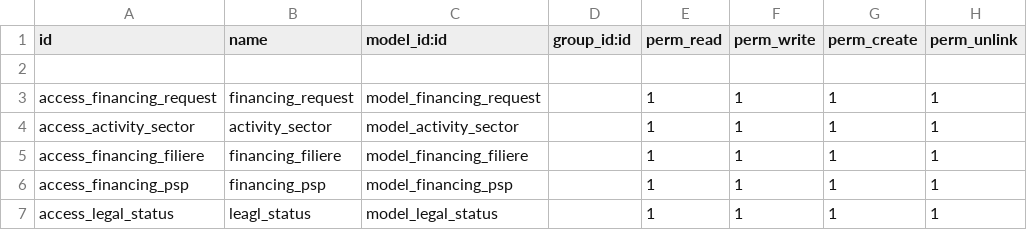
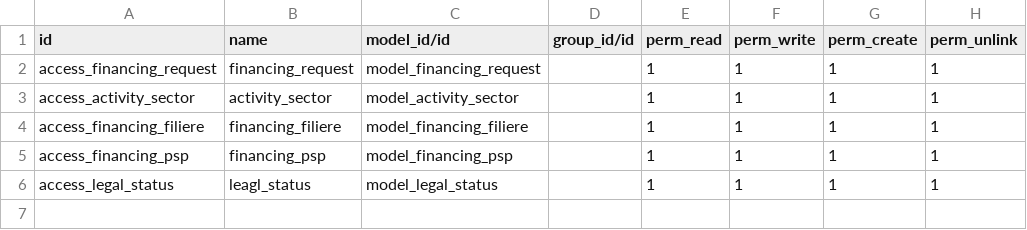
Before and after one commit to abdou91/fongip1, a CSV file: financing/security/ir.model.access.csv, drawn as a sheet.

Commit message:
update financing module

```diff
--- a/financing/security/ir.model.access.csv
+++ b/financing/security/ir.model.access.csv
@@ -1,3 +1,2 @@
-id,name,model_id:id,group_id:id,perm_read,perm_write,perm_create,perm_unlink
-
+id,name,model_id/id,group_id/id,perm_read,perm_write,perm_create,perm_unlink
 access_financing_request,financing_request,model_financing_request,,1,1,1,1
```
